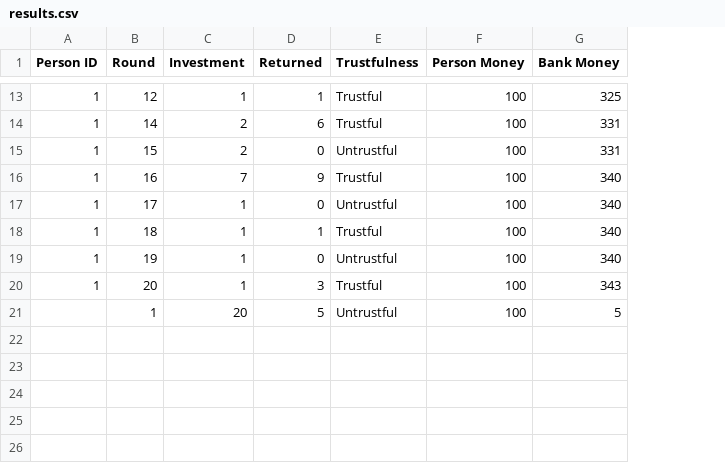
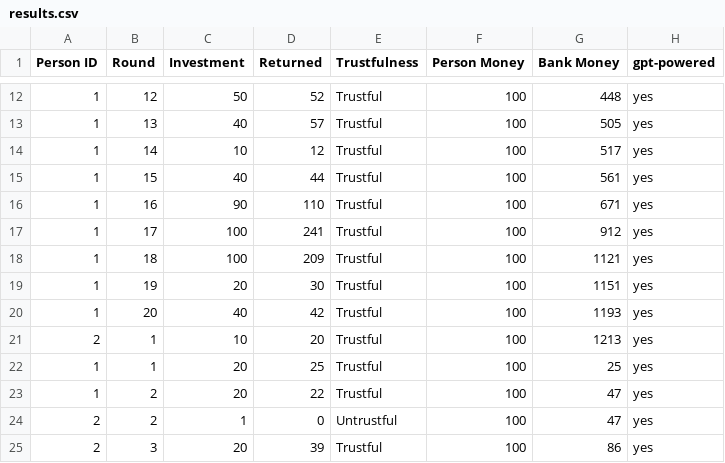
Before and after one commit to Dharun235/RA_2025, a CSV file: Code/HRI-study-trust-Ilaria/data/results.csv, drawn as a sheet; only a part is shown, gaps mark what is left out; removed rows and columns are numbered as before the commit, all else as after; the diff covers the shown part only; the diff names each change by its address in the sheet, - before the commit and + after, or states it on an @@ line.

```diff
--- a/Code/HRI-study-trust-Ilaria/data/results.csv
+++ b/Code/HRI-study-trust-Ilaria/data/results.csv
+column H (gpt-powered), row 12: yes; rows 14-20: all yes
-C12 (Investment): 1
+C12 (Investment): 50
-D12 (Returned): 1
+D12 (Returned): 52
-G12 (Bank Money): 325
+G12 (Bank Money): 448
+row 13: 1 | 13 | 40 | 57 | Trustful | 100 | 505 | yes
-C14 (Investment): 2
+C14 (Investment): 10
-D14 (Returned): 6
+D14 (Returned): 12
-G14 (Bank Money): 331
+G14 (Bank Money): 517
-C15 (Investment): 2
+C15 (Investment): 40
-D15 (Returned): 0
+D15 (Returned): 44
-E15 (Trustfulness): Untrustful
+E15 (Trustfulness): Trustful
-G15 (Bank Money): 331
+G15 (Bank Money): 561
-C16 (Investment): 7
+C16 (Investment): 90
-D16 (Returned): 9
+D16 (Returned): 110
-G16 (Bank Money): 340
+G16 (Bank Money): 671
-C17:C18 (Investment): 1
+C17:C18 (Investment): 100
-D17 (Returned): 0
+D17 (Returned): 241
-E17 (Trustfulness): Untrustful
+E17 (Trustfulness): Trustful
-G17 (Bank Money): 340
+G17 (Bank Money): 912
-D18 (Returned): 1
+D18 (Returned): 209
-G18 (Bank Money): 340
+G18 (Bank Money): 1121
-C19 (Investment): 1
+C19 (Investment): 20
-D19 (Returned): 0
+D19 (Returned): 30
-E19 (Trustfulness): Untrustful
+E19 (Trustfulness): Trustful
-G19 (Bank Money): 340
+G19 (Bank Money): 1151
-C20 (Investment): 1
+C20 (Investment): 40
-D20 (Returned): 3
+D20 (Returned): 42
-G20 (Bank Money): 343
+G20 (Bank Money): 1193
-row 21:  | 1 | 20 | 5 | Untrustful | 100 | 5
+row 21: 2 | 1 | 10 | 20 | Trustful | 100 | 1213 | yes
+row 22: 1 | 1 | 20 | 25 | Trustful | 100 | 25 | yes
+row 23: 1 | 2 | 20 | 22 | Trustful | 100 | 47 | yes
+row 24: 2 | 2 | 1 | 0 | Untrustful | 100 | 47 | yes
+row 25: 2 | 3 | 20 | 39 | Trustful | 100 | 86 | yes
```
Also changed, not shown: 1 removed row and 31 edited cells elsewhere in this file, 3 other files.
